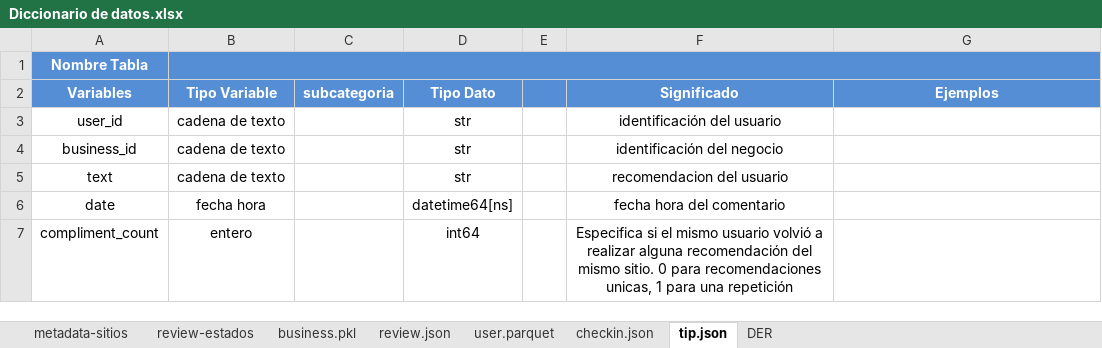
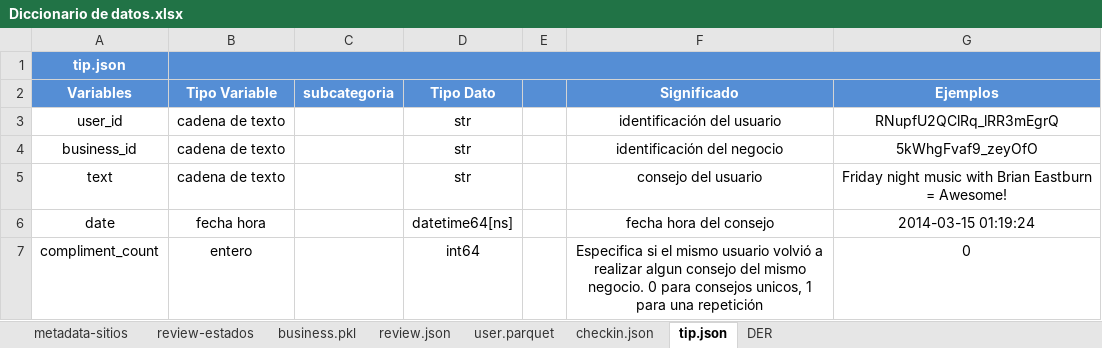
Before and after one commit to facundou94/PFH_Google_Yelp, an Excel workbook: Diccionario de datos.xlsx, sheet tip.json, drawn as a sheet; values as stored, in another font and other column widths than the file's, no borders; the diff names each change by its address in the sheet, - before the commit and + after, or states it on an @@ line.

```diff
--- a/Diccionario de datos.xlsx (sheet tip.json)
+++ b/Diccionario de datos.xlsx (sheet tip.json)
-A1 (Variables): Nombre Tabla
+A1 (Variables): tip.json
-G3 (Ejemplos): (empty)
+G3 (Ejemplos): RNupfU2QClRq_lRR3mEgrQ
-G4 (Ejemplos): (empty)
+G4 (Ejemplos): 5kWhgFvaf9_zeyOfO
-F5 (Significado): recomendacion del usuario
+F5 (Significado): consejo del usuario
-G5 (Ejemplos): (empty)
+G5 (Ejemplos): Friday night music with Brian Eastburn = Awesome!
-F6 (Significado): fecha hora del comentario
+F6 (Significado): fecha hora del consejo
-G6 (Ejemplos): (empty)
+G6 (Ejemplos): 2014-03-15 01:19:24
-F7 (Significado): …a realizar alguna recomendación del mismo sitio. 0 para recomendaciones unicas, 1 para…
+F7 (Significado): …a realizar algun consejo del mismo negocio. 0 para consejos unicos, 1 para…
-G7 (Ejemplos): (empty)
+G7 (Ejemplos): 0
```
Also changed, not shown: sheet business.pkl, sheet DER, sheet review.json, sheet review-estados, sheet metadata-sitios, sheet checkin.json.
